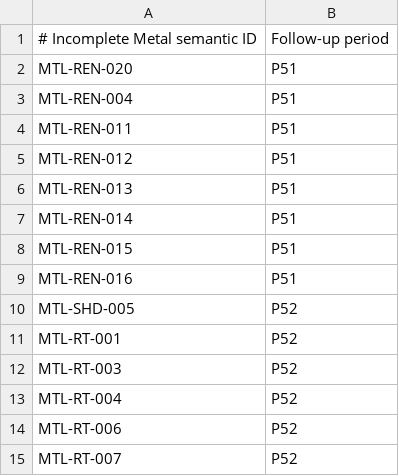
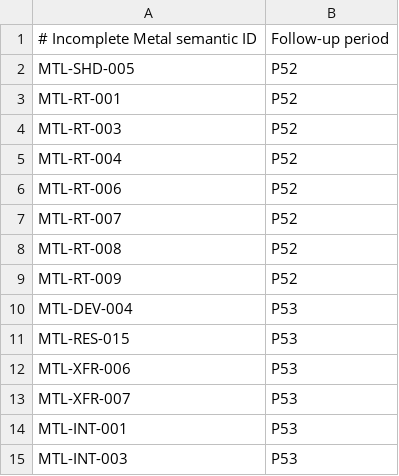
Before and after one commit to HissingRat/vkmtl, a TSV file: docs/develop/period45/gap-routing.tsv, drawn as a sheet; only a part is shown; the shorter side is filled out with more unchanged rows; the diff names each change by its address in the sheet, - before the commit and + after, or states it on an @@ line.

Commit message:
feat: complete period 51 advanced geometry

```diff
--- a/docs/develop/period45/gap-routing.tsv
+++ b/docs/develop/period45/gap-routing.tsv
-row 2: MTL-REN-020 | P51
-row 3: MTL-REN-004 | P51
-row 4: MTL-REN-011 | P51
-row 5: MTL-REN-012 | P51
-row 6: MTL-REN-013 | P51
-row 7: MTL-REN-014 | P51
-row 8: MTL-REN-015 | P51
-row 9: MTL-REN-016 | P51
```
Also changed, not shown: 54 other files.
